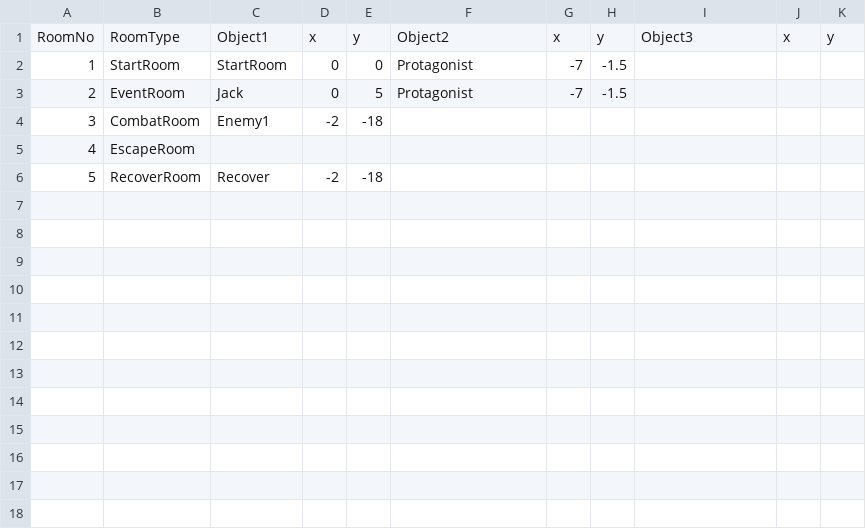
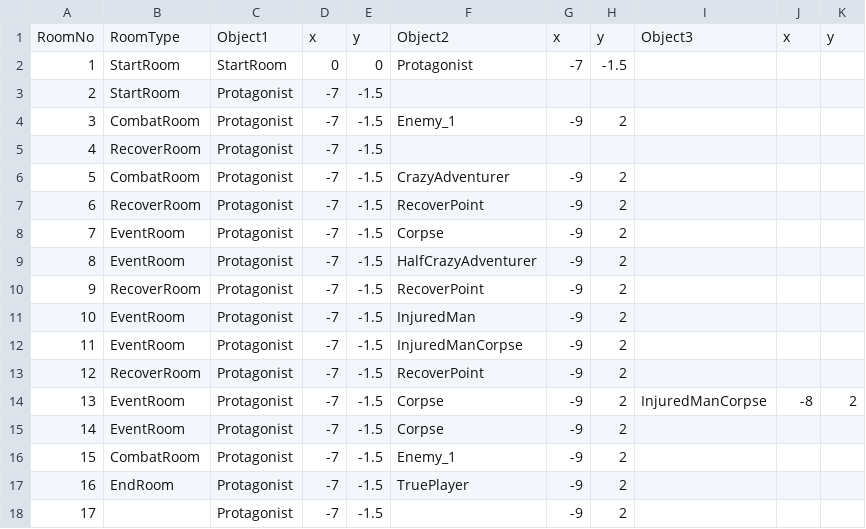
Before and after one commit to Giro6Time/ProjectLetter, a CSV file: Assets/Scripts/Maps/Layout.csv, drawn as a sheet; removed rows and columns are numbered as before the commit, all else as after; the diff names each change by its address in the sheet, - before the commit and + after, or states it on an @@ line.

```diff
--- a/Assets/Scripts/Maps/Layout.csv
+++ b/Assets/Scripts/Maps/Layout.csv
-row 3: 2 | EventRoom | Jack | 0 | 5 | Protagonist | -7 | -1.5
-row 4: 3 | CombatRoom | Enemy1 | -2 | -18
-row 5: 4 | EscapeRoom
-row 6: 5 | RecoverRoom | Recover | -2 | -18
+row 3: 2 | StartRoom | Protagonist | -7 | -1.5
+row 4: 3 | CombatRoom | Protagonist | -7 | -1.5 | Enemy_1 | -9 | 2
+row 5: 4 | RecoverRoom | Protagonist | -7 | -1.5
+row 6: 5 | CombatRoom | Protagonist | -7 | -1.5 | CrazyAdventurer | -9 | 2
+row 7: 6 | RecoverRoom | Protagonist | -7 | -1.5 | RecoverPoint | -9 | 2
+row 8: 7 | EventRoom | Protagonist | -7 | -1.5 | Corpse | -9 | 2
+row 9: 8 | EventRoom | Protagonist | -7 | -1.5 | HalfCrazyAdventurer | -9 | 2
+row 10: 9 | RecoverRoom | Protagonist | -7 | -1.5 | RecoverPoint | -9 | 2
+row 11: 10 | EventRoom | Protagonist | -7 | -1.5 | InjuredMan | -9 | 2
+row 12: 11 | EventRoom | Protagonist | -7 | -1.5 | InjuredManCorpse | -9 | 2
+row 13: 12 | RecoverRoom | Protagonist | -7 | -1.5 | RecoverPoint | -9 | 2
+row 14: 13 | EventRoom | Protagonist | -7 | -1.5 | Corpse | -9 | 2 | InjuredManCorpse | -8 | 2
+row 15: 14 | EventRoom | Protagonist | -7 | -1.5 | Corpse | -9 | 2
+row 16: 15 | CombatRoom | Protagonist | -7 | -1.5 | Enemy_1 | -9 | 2
+row 17: 16 | EndRoom | Protagonist | -7 | -1.5 | TruePlayer | -9 | 2
+row 18: 17 |  | Protagonist | -7 | -1.5 |  | -9 | 2
```
Also changed, not shown: Assets/Scripts/Maps/RoomNoToDoors.csv, Assets/Scripts/Maps/RoomNoToEvents.csv, 10 other files.
